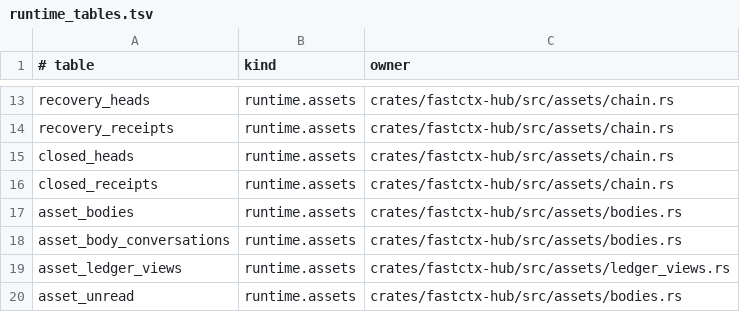
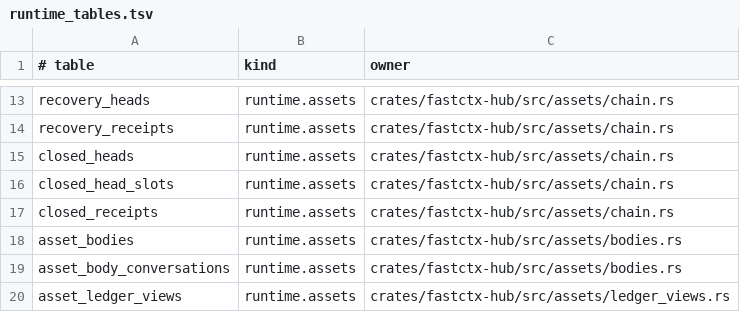
Before and after one commit to yc-duan/fastctx, a TSV file: crates/fastctx-sync/src/registry/runtime_tables.tsv, drawn as a sheet; only a part is shown, gaps mark what is left out; the shorter side is filled out with more unchanged rows; the diff names each change by its address in the sheet, - before the commit and + after, or states it on an @@ line.

Commit message:
The table of retired sequences the hub took in from the hotfix (closed_head_slots) is registered among the hub's runtime tables, and its drill, which opens a database of its own in memory, is kept in a file of tests of its own: the sync inventory and dependency checks refused the tree as the hotfix was taken in, the one for a table it did not know, the other for a raw connection in the hub's code.

```diff
--- a/crates/fastctx-sync/src/registry/runtime_tables.tsv
+++ b/crates/fastctx-sync/src/registry/runtime_tables.tsv
+row 16: closed_head_slots | runtime.assets | crates/fastctx-hub/src/assets/chain.rs
```
Also changed, not shown: 2 other files.
